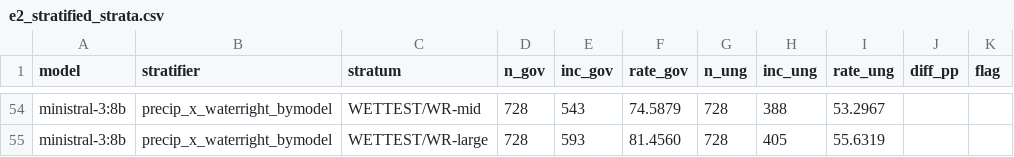
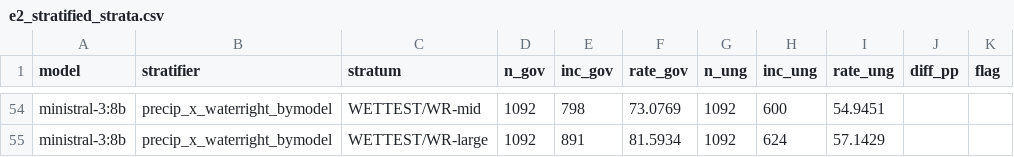
Before and after one commit to WenyuChiou/WAGF, a CSV file: reproduction/decomposition/e2_stratified_strata.csv, drawn as a sheet; only a part is shown, gaps mark what is left out; the diff covers the shown part only; the diff names each change by its address in the sheet, - before the commit and + after, or states it on an @@ line.

```diff
--- a/reproduction/decomposition/e2_stratified_strata.csv
+++ b/reproduction/decomposition/e2_stratified_strata.csv
-D54:D55 (n_gov): 728
+D54:D55 (n_gov): 1092
-E54 (inc_gov): 543
+E54 (inc_gov): 798
-F54 (rate_gov): 74.5879
+F54 (rate_gov): 73.0769
-G54:G55 (n_ung): 728
+G54:G55 (n_ung): 1092
-H54 (inc_ung): 388
+H54 (inc_ung): 600
-I54 (rate_ung): 53.2967
+I54 (rate_ung): 54.9451
-E55 (inc_gov): 593
+E55 (inc_gov): 891
-F55 (rate_gov): 81.4560
+F55 (rate_gov): 81.5934
-H55 (inc_ung): 405
+H55 (inc_ung): 624
-I55 (rate_ung): 55.6319
+I55 (rate_ung): 57.1429
```
Also changed, not shown: 41 edited cells elsewhere in this file, reproduction/decomposition/e3_decomposition.csv, 6 other files.
